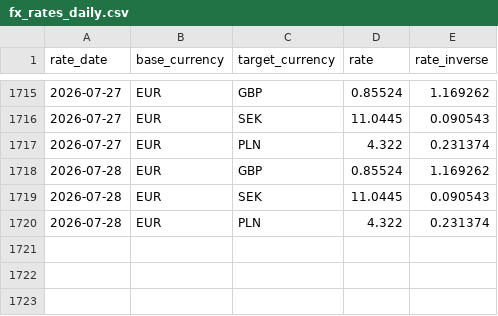
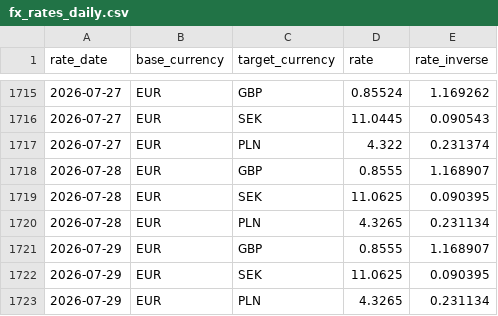
Before and after one commit to zahar-t/Trust_Pipeline_CI, a CSV file: dbt_project/seeds/fx_rates_daily.csv, drawn as a sheet; only a part is shown, gaps mark what is left out.

```diff
--- a/dbt_project/seeds/fx_rates_daily.csv
+++ b/dbt_project/seeds/fx_rates_daily.csv
@@ -1717,4 +1717,7 @@ rate_date,base_currency,target_currency,rate,rate_inverse
 2026-07-27,EUR,PLN,4.322,0.231374
-2026-07-28,EUR,GBP,0.85524,1.169262
-2026-07-28,EUR,SEK,11.0445,0.090543
-2026-07-28,EUR,PLN,4.322,0.231374
+2026-07-28,EUR,GBP,0.8555,1.168907
+2026-07-28,EUR,SEK,11.0625,0.090395
+2026-07-28,EUR,PLN,4.3265,0.231134
+2026-07-29,EUR,GBP,0.8555,1.168907
+2026-07-29,EUR,SEK,11.0625,0.090395
+2026-07-29,EUR,PLN,4.3265,0.231134
```
Also changed, not shown: dbt_project/seeds/consent_forecast_predictions.csv, dbt_project/seeds/raw_customers.csv, 4 other files.
